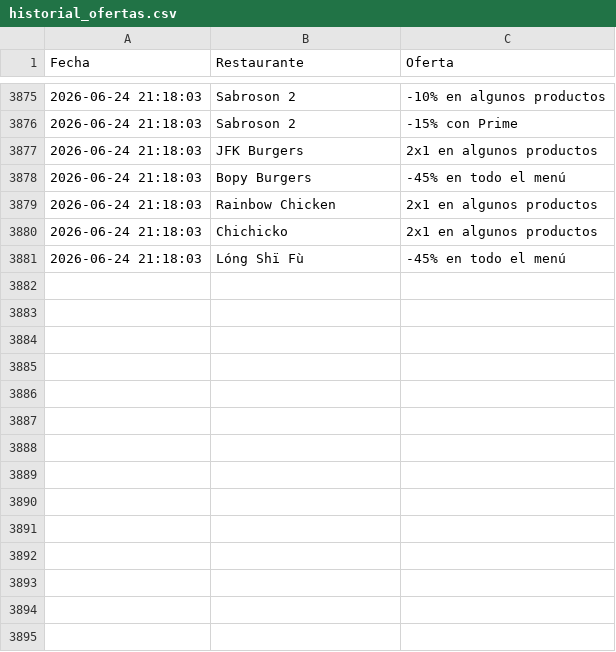
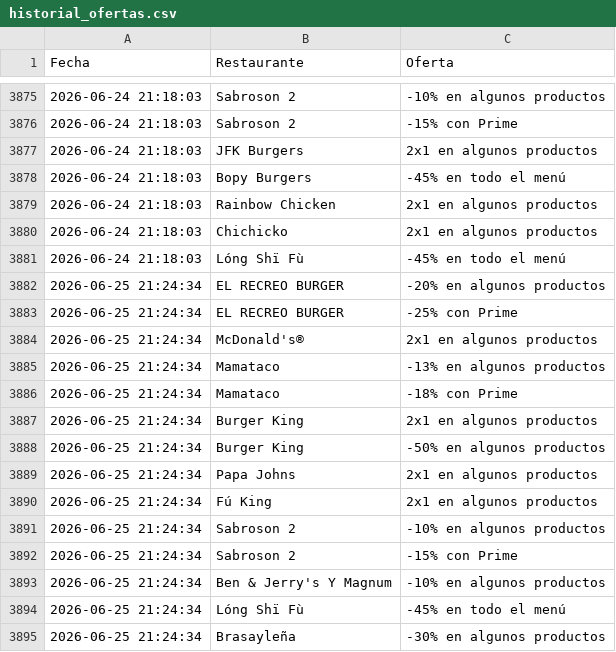
Before and after one commit to adripalenzuela/glovo-scraper, a CSV file: historial_ofertas.csv, drawn as a sheet; only a part is shown, gaps mark what is left out; the diff names each change by its address in the sheet, - before the commit and + after, or states it on an @@ line.

Commit message:
Actualización diaria de ofertas

```diff
--- a/historial_ofertas.csv
+++ b/historial_ofertas.csv
+row 3882: 2026-06-25 21:24:34 | EL RECREO BURGER | -20% en algunos productos
+row 3883: 2026-06-25 21:24:34 | EL RECREO BURGER | -25% con Prime
+row 3884: 2026-06-25 21:24:34 | McDonald's® | 2x1 en algunos productos
+row 3885: 2026-06-25 21:24:34 | Mamataco | -13% en algunos productos
+row 3886: 2026-06-25 21:24:34 | Mamataco | -18% con Prime
+row 3887: 2026-06-25 21:24:34 | Burger King | 2x1 en algunos productos
+row 3888: 2026-06-25 21:24:34 | Burger King | -50% en algunos productos
+row 3889: 2026-06-25 21:24:34 | Papa Johns | 2x1 en algunos productos
+row 3890: 2026-06-25 21:24:34 | Fú King | 2x1 en algunos productos
+row 3891: 2026-06-25 21:24:34 | Sabroson 2 | -10% en algunos productos
+row 3892: 2026-06-25 21:24:34 | Sabroson 2 | -15% con Prime
+row 3893: 2026-06-25 21:24:34 | Ben & Jerry's Y Magnum | -10% en algunos productos
+row 3894: 2026-06-25 21:24:34 | Lóng Shï Fù | -45% en todo el menú
+row 3895: 2026-06-25 21:24:34 | Brasayleña | -30% en algunos productos
```
